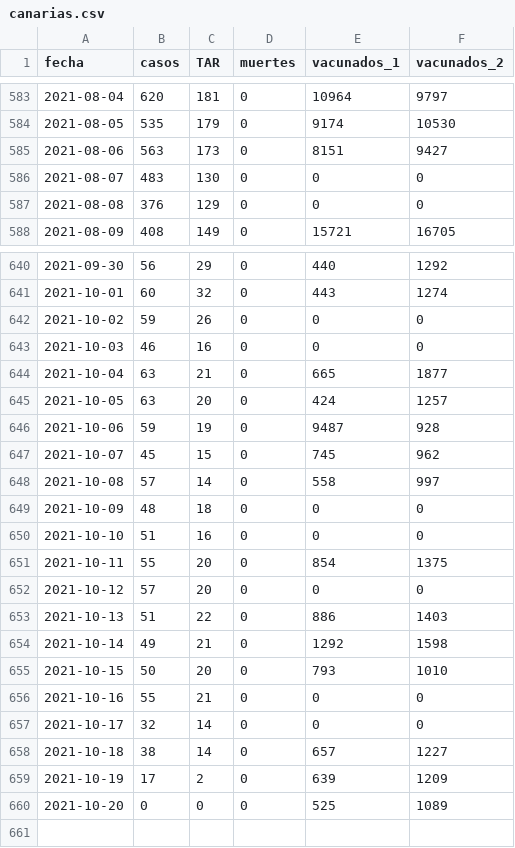
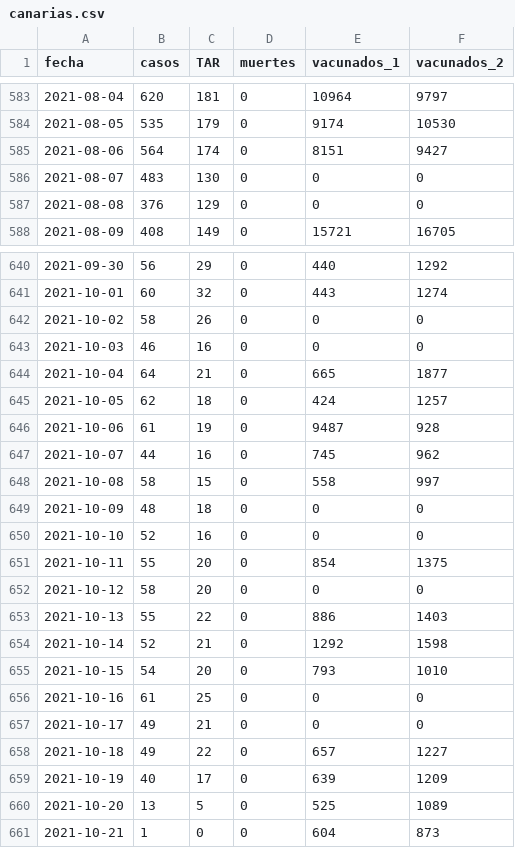
Before and after one commit to alex-torregrosa/covid-spain, a CSV file: datos/comunidades/canarias.csv, drawn as a sheet; only a part is shown, gaps mark what is left out; the diff covers the shown part only.

```diff
--- a/datos/comunidades/canarias.csv
+++ b/datos/comunidades/canarias.csv
@@ -584,3 +584,3 @@ fecha,casos,TAR,muertes,vacunados_1,vacunados_2
 2021-08-05,535,179,0,9174,10530
-2021-08-06,563,173,0,8151,9427
+2021-08-06,564,174,0,8151,9427
 2021-08-07,483,130,0,0,0
@@ -641,20 +641,21 @@ fecha,casos,TAR,muertes,vacunados_1,vacunados_2
 2021-10-01,60,32,0,443,1274
-2021-10-02,59,26,0,0,0
+2021-10-02,58,26,0,0,0
 2021-10-03,46,16,0,0,0
-2021-10-04,63,21,0,665,1877
-2021-10-05,63,20,0,424,1257
-2021-10-06,59,19,0,9487,928
-2021-10-07,45,15,0,745,962
-2021-10-08,57,14,0,558,997
+2021-10-04,64,21,0,665,1877
+2021-10-05,62,18,0,424,1257
+2021-10-06,61,19,0,9487,928
+2021-10-07,44,16,0,745,962
+2021-10-08,58,15,0,558,997
 2021-10-09,48,18,0,0,0
-2021-10-10,51,16,0,0,0
+2021-10-10,52,16,0,0,0
 2021-10-11,55,20,0,854,1375
-2021-10-12,57,20,0,0,0
-2021-10-13,51,22,0,886,1403
-2021-10-14,49,21,0,1292,1598
-2021-10-15,50,20,0,793,1010
-2021-10-16,55,21,0,0,0
-2021-10-17,32,14,0,0,0
-2021-10-18,38,14,0,657,1227
-2021-10-19,17,2,0,639,1209
-2021-10-20,0,0,0,525,1089
+2021-10-12,58,20,0,0,0
+2021-10-13,55,22,0,886,1403
+2021-10-14,52,21,0,1292,1598
+2021-10-15,54,20,0,793,1010
+2021-10-16,61,25,0,0,0
+2021-10-17,49,21,0,0,0
+2021-10-18,49,22,0,657,1227
+2021-10-19,40,17,0,639,1209
+2021-10-20,13,5,0,525,1089
+2021-10-21,1,0,0,604,873
```
Also changed, not shown: 34 edited cells elsewhere in this file, datos/comunidades/andalucia.csv, datos/comunidades/castilla_y_leon.csv, 16 other files.
